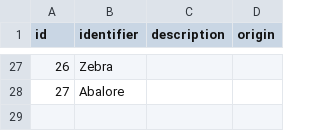
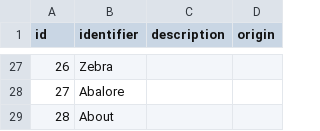
Before and after one commit to lauriejhouse/LASDictionaryV2, a CSV file: LASDictionaryV2/CSV/signs.csv, drawn as a sheet; only a part is shown, gaps mark what is left out.

```diff
--- a/LASDictionaryV2/CSV/signs.csv
+++ b/LASDictionaryV2/CSV/signs.csv
@@ -28 +28,2 @@ id,identifier,description,origin
 27,Abalore
+28,About
```
Also changed, not shown: 10 other files.
